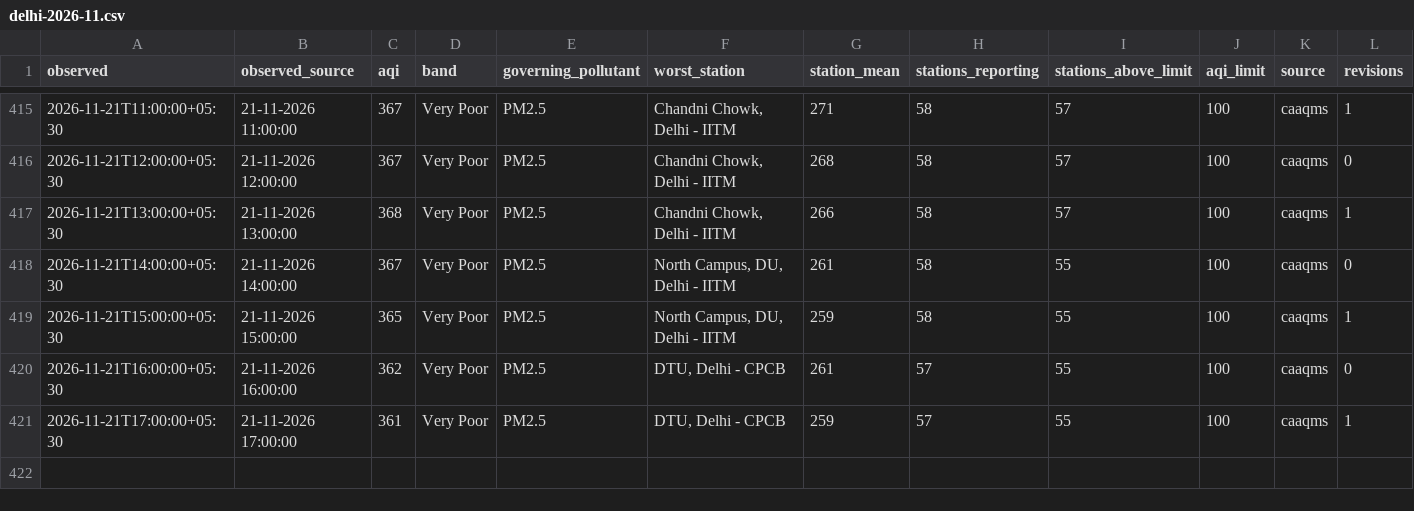
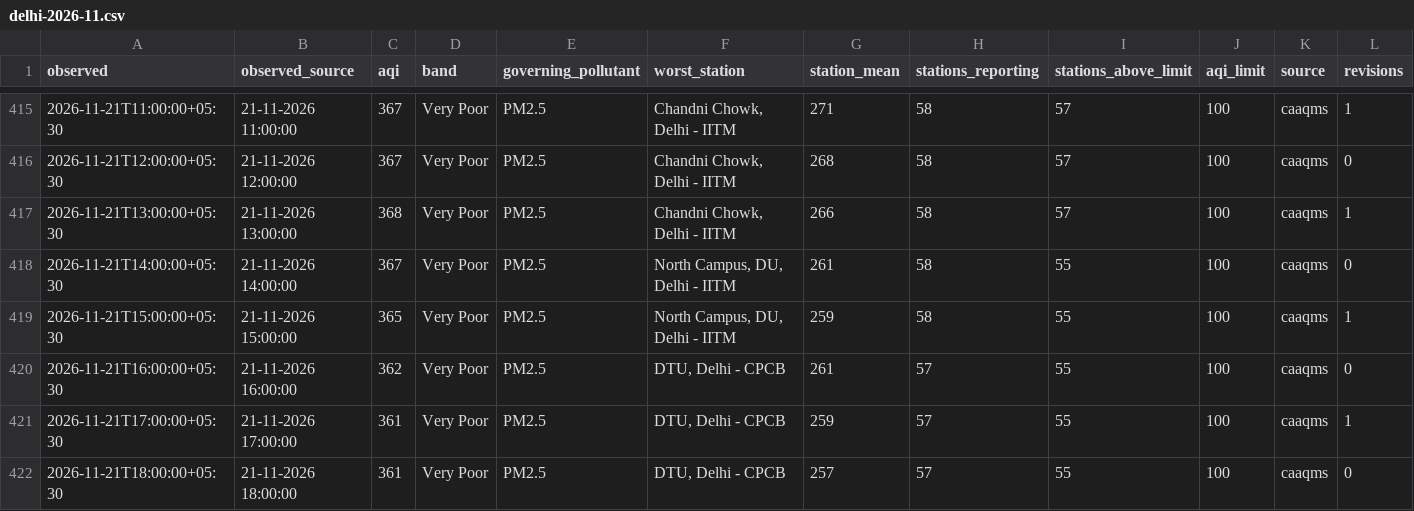
Before and after one commit to vimlendu-maker/swechha-website, a CSV file: public/data/air/delhi-2026-11.csv, drawn as a sheet; only a part is shown, gaps mark what is left out; rows hold the shown columns only; the diff names each change by its address in the sheet, - before the commit and + after, or states it on an @@ line.

```diff
--- a/public/data/air/delhi-2026-11.csv
+++ b/public/data/air/delhi-2026-11.csv
+row 422: 2026-11-21T18:00:00+05:30 | 21-11-2026 18:00:00 | 361 | Very Poor | PM2.5 | DTU, Delhi - CPCB | 257 | 57 | 55 | 100 | caaqms | 0
```
Also changed, not shown: public/data/air/delhi-daily.csv, 18 other files.
